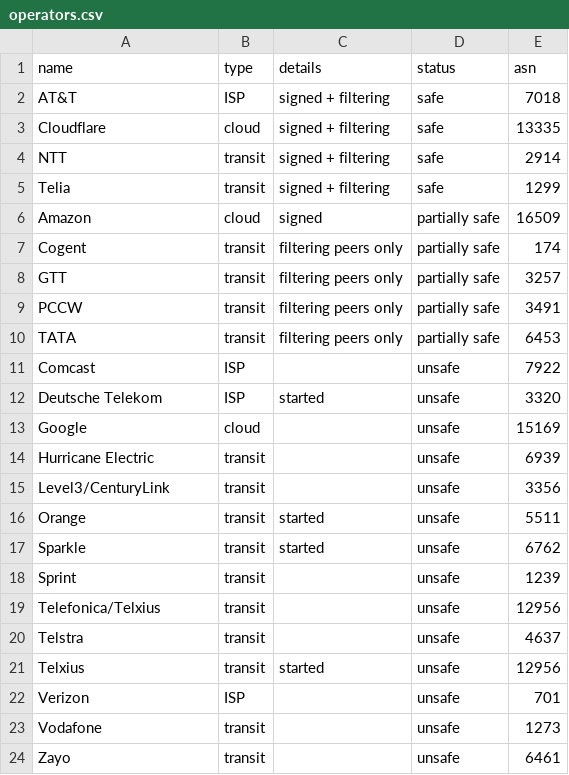
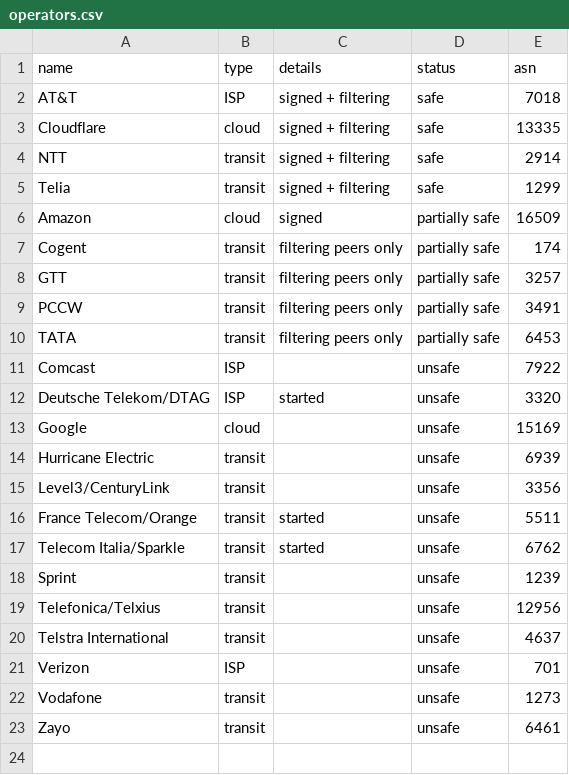
Before and after one commit to cloudflare/isbgpsafeyet.com, a CSV file: public/data/operators.csv, drawn as a sheet.

Commit message:
Update operators.csv
Added globally understandable names to various ISPs

```diff
--- a/public/data/operators.csv
+++ b/public/data/operators.csv
@@ -11,3 +11,3 @@ TATA,transit,filtering peers only,partially safe,6453
 Comcast,ISP,,unsafe,7922
-Deutsche Telekom,ISP,started,unsafe,3320
+Deutsche Telekom/DTAG,ISP,started,unsafe,3320
 Google,cloud,,unsafe,15169
@@ -15,8 +15,7 @@ Hurricane Electric,transit,,unsafe,6939
 Level3/CenturyLink,transit,,unsafe,3356
-Orange,transit,started,unsafe,5511
-Sparkle,transit,started,unsafe,6762
+France Telecom/Orange,transit,started,unsafe,5511
+Telecom Italia/Sparkle,transit,started,unsafe,6762
 Sprint,transit,,unsafe,1239
 Telefonica/Telxius,transit,,unsafe,12956
-Telstra,transit,,unsafe,4637
-Telxius,transit,started,unsafe,12956
+Telstra International,transit,,unsafe,4637
 Verizon,ISP,,unsafe,701
```
